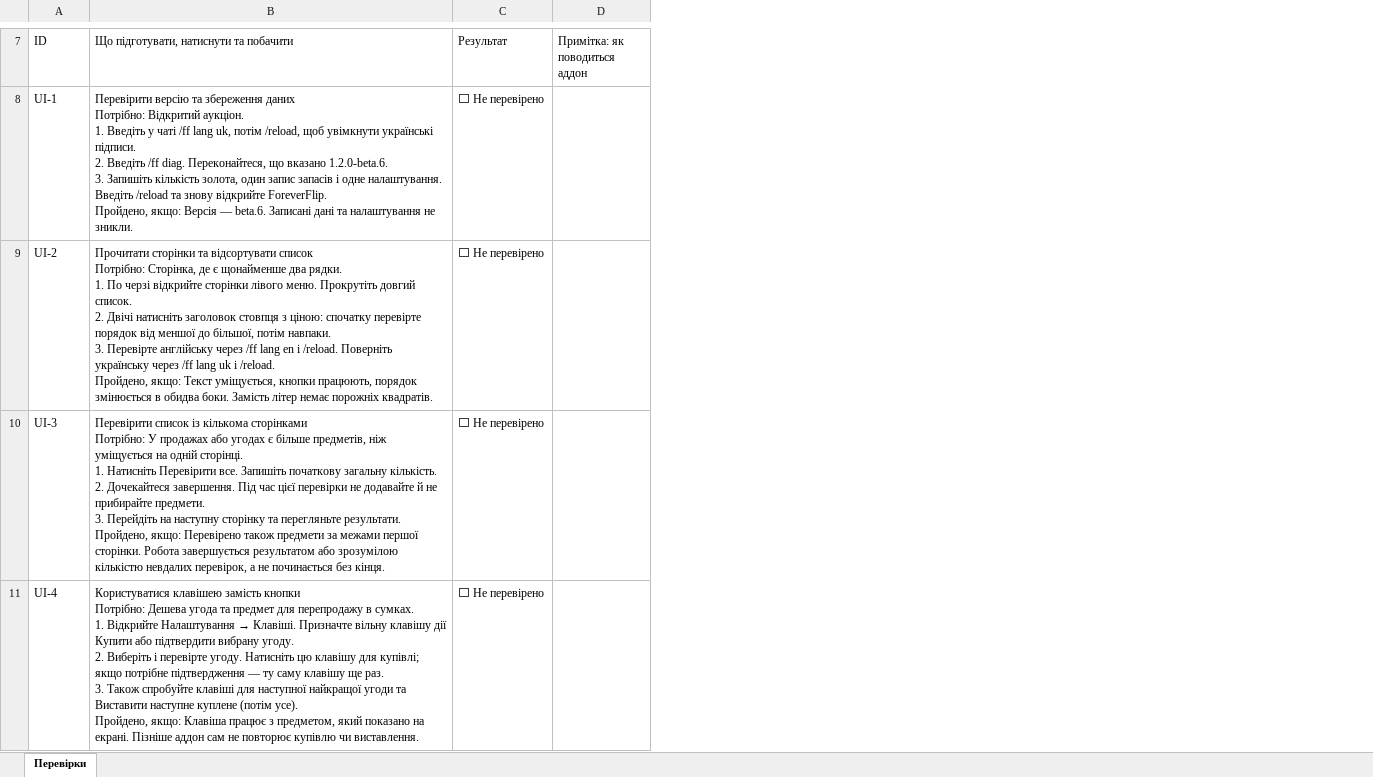
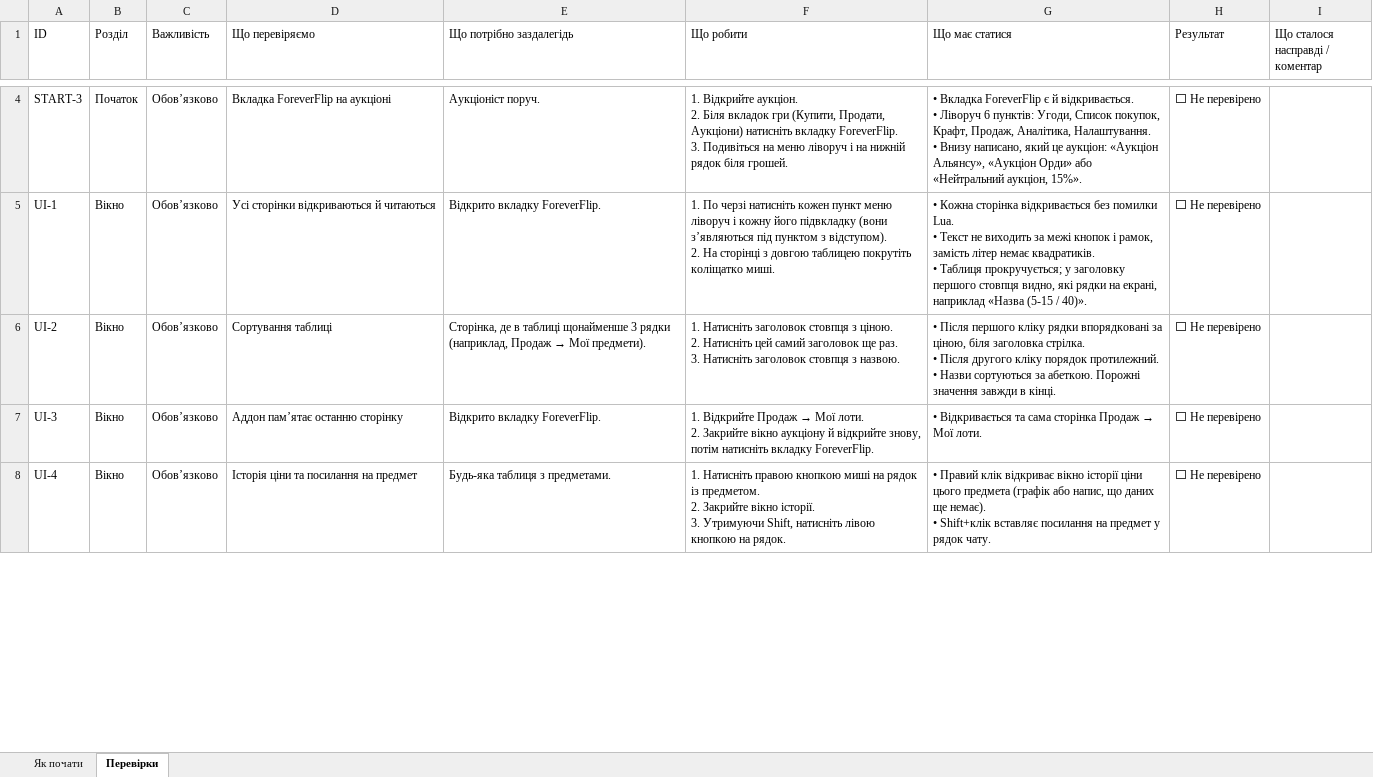
Before and after one commit to Danissemo/ForeverFlip, an Excel workbook: docs/tester-checklist.uk.xlsx, sheet Перевірки, drawn as a sheet; only a part is shown, gaps mark what is left out; values as stored, in another font and other column widths than the file's, no cell formats; conditional formats and table styles not drawn; removed rows and columns are numbered as before the commit, all else as after; ↵ is a line break in a cell; the diff covers the shown part only; the diff names each change by its address in the sheet, - before the commit and + after, or states it on an @@ line.

```diff
--- a/docs/tester-checklist.uk.xlsx (sheet Перевірки)
+++ b/docs/tester-checklist.uk.xlsx (sheet Перевірки)
+sheet tab: Як почати
-column B, rows 7-11: Що підготувати, натиснути та побачити | Перевірити версію та збереження даних ↵ Потрібно: Відкритий аукціон. ↵ 1. Введіть у чаті /ff lang uk, потім /reload, щоб увімкнути українські підписи. ↵ 2. Введіть /ff diag. Переконайтеся, що вказано 1.2.0-beta.6. ↵ 3. Запишіть кількість золота, один запис запасів і одне налаштування. Введіть /reload та знову відкрийте ForeverFlip. ↵ Пройдено, якщо: Версія — beta.6. Записані дані та налаштування не зникли. | Прочитати сторінки та відсортувати список ↵ Потрібно: Сторінка, де є щонайменше два рядки. ↵ 1. По черзі відкрийте сторінки лівого меню. Прокрутіть довгий список. ↵ 2. Двічі натисніть заголовок стовпця з ціною: спочатку перевірте порядок від меншої до більшої, потім навпаки. ↵ 3. Перевірте англійську через /ff lang en і /reload. Поверніть українську через /ff lang uk і /reload. ↵ Пройдено, якщо: Текст уміщується, кнопки працюють, порядок змінюється в обидва боки. Замість літер немає порожніх квадратів. | Перевірити список із кількома сторінками ↵ Потрібно: У продажах або угодах є більше предметів, ніж уміщується на одній сторінці. ↵ 1. Натисніть Перевірити все. Запишіть початкову загальну кількість. ↵ 2. Дочекайтеся завершення. Під час цієї перевірки не додавайте й не прибирайте предмети. ↵ 3. Перейдіть на наступну сторінку та перегляньте результати. ↵ Пройдено, якщо: Перевірено також предмети за межами першої сторінки. Робота завершується результатом або зрозумілою кількістю невдалих перевірок, а не починається без кінця. | Користуватися клавішею замість кнопки ↵ Потрібно: Дешева угода та предмет для перепродажу в сумках. ↵ 1. Відкрийте Налаштування → Клавіші. Призначте вільну клавішу дії Купити або підтвердити вибрану угоду. ↵ 2. Виберіть і перевірте угоду. Натисніть цю клавішу для купівлі; якщо потрібне підтвердження — ту саму клавішу ще раз. ↵ 3. Також спробуйте клавіші для наступної найкращої угоди та Виставити наступне куплене (потім усе). ↵ Пройдено, якщо: Клавіша працює з предметом, який показано на екрані. Пізніше аддон сам не повторює купівлю чи виставлення.
+column B (Розділ), rows 5-8: all Вікно
+column C (Важливість), rows 5-8: all Обов’язково
+column D (Що перевіряємо), rows 5-8: Усі сторінки відкриваються й читаються | Сортування таблиці | Аддон пам’ятає останню сторінку | Історія ціни та посилання на предмет
+column E (Що потрібно заздалегідь), rows 5-8: Відкрито вкладку ForeverFlip. | Сторінка, де в таблиці щонайменше 3 рядки (наприклад, Продаж → Мої предмети). | Відкрито вкладку ForeverFlip. | Будь-яка таблиця з предметами.
+column F (Що робити), rows 5-8: 1. По черзі натисніть кожен пункт меню ліворуч і кожну його підвкладку (вони з’являються під пунктом з відступом). ↵ 2. На сторінці з довгою таблицею покрутіть коліщатко миші. | 1. Натисніть заголовок стовпця з ціною. ↵ 2. Натисніть цей самий заголовок ще раз. ↵ 3. Натисніть заголовок стовпця з назвою. | 1. Відкрийте Продаж → Мої лоти. ↵ 2. Закрийте вікно аукціону й відкрийте знову, потім натисніть вкладку ForeverFlip. | 1. Натисніть правою кнопкою миші на рядок із предметом. ↵ 2. Закрийте вікно історії. ↵ 3. Утримуючи Shift, натисніть лівою кнопкою на рядок.
+column G (Що має статися), rows 5-8: • Кожна сторінка відкривається без помилки Lua. ↵ • Текст не виходить за межі кнопок і рамок, замість літер немає квадратиків. ↵ • Таблиця прокручується; у заголовку першого стовпця видно, які рядки на екрані, наприклад «Назва (5-15 / 40)». | • Після першого кліку рядки впорядковані за ціною, біля заголовка стрілка. ↵ • Після другого кліку порядок протилежний. ↵ • Назви сортуються за абеткою. Порожні значення завжди в кінці. | • Відкривається та сама сторінка Продаж → Мої лоти. | • Правий клік відкриває вікно історії ціни цього предмета (графік або напис, що даних ще немає). ↵ • Shift+клік вставляє посилання на предмет у рядок чату.
-column D (Примітка: як поводиться аддон), empty
+column I (Що сталося насправді / коментар), empty
+row 4: START-3 | Початок | Обов’язково | Вкладка ForeverFlip на аукціоні | Аукціоніст поруч. | 1. Відкрийте аукціон. ↵ 2. Біля вкладок гри (Купити, Продати, Аукціони) натисніть вкладку ForeverFlip. ↵ 3. Подивіться на меню ліворуч і на нижній рядок біля грошей. | • Вкладка ForeverFlip є й відкривається. ↵ • Ліворуч 6 пунктів: Угоди, Список покупок, Крафт, Продаж, Аналітика, Налаштування. ↵ • Внизу написано, який це аукціон: «Аукціон Альянсу», «Аукціон Орди» або «Нейтральний аукціон, 15%». | ⬜ Не перевірено
```
Also changed, not shown: 9 added rows, 8 removed rows and 9 edited cells elsewhere in this sheet, cell formats, 2 other files.
